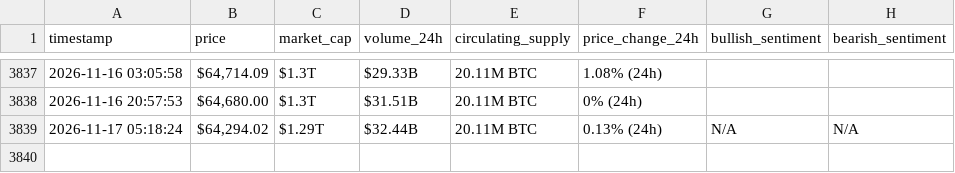
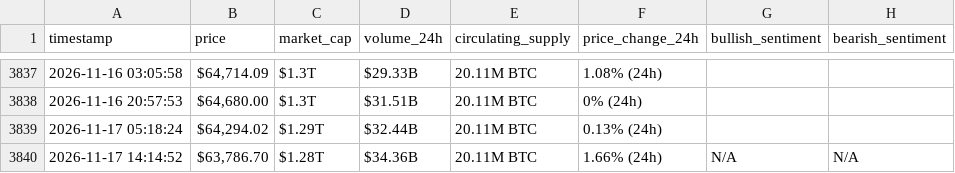
Before and after one commit to Ezzo2004/webscraping-automation, a CSV file: bitcoin_hourly_data.csv, drawn as a sheet; only a part is shown, gaps mark what is left out.

```diff
--- a/bitcoin_hourly_data.csv
+++ b/bitcoin_hourly_data.csv
@@ -3838,2 +3838,3 @@ timestamp,price,market_cap,volume_24h,circulating_supply,price_change_24h,bullis
 2026-11-16 20:57:53,"$64,680.00",$1.3T,$31.51B,20.11M BTC,0% (24h),,
-2026-11-17 05:18:24,"$64,294.02",$1.29T,$32.44B,20.11M BTC,0.13% (24h),N/A,N/A
+2026-11-17 05:18:24,"$64,294.02",$1.29T,$32.44B,20.11M BTC,0.13% (24h),,
+2026-11-17 14:14:52,"$63,786.70",$1.28T,$34.36B,20.11M BTC,1.66% (24h),N/A,N/A
```
